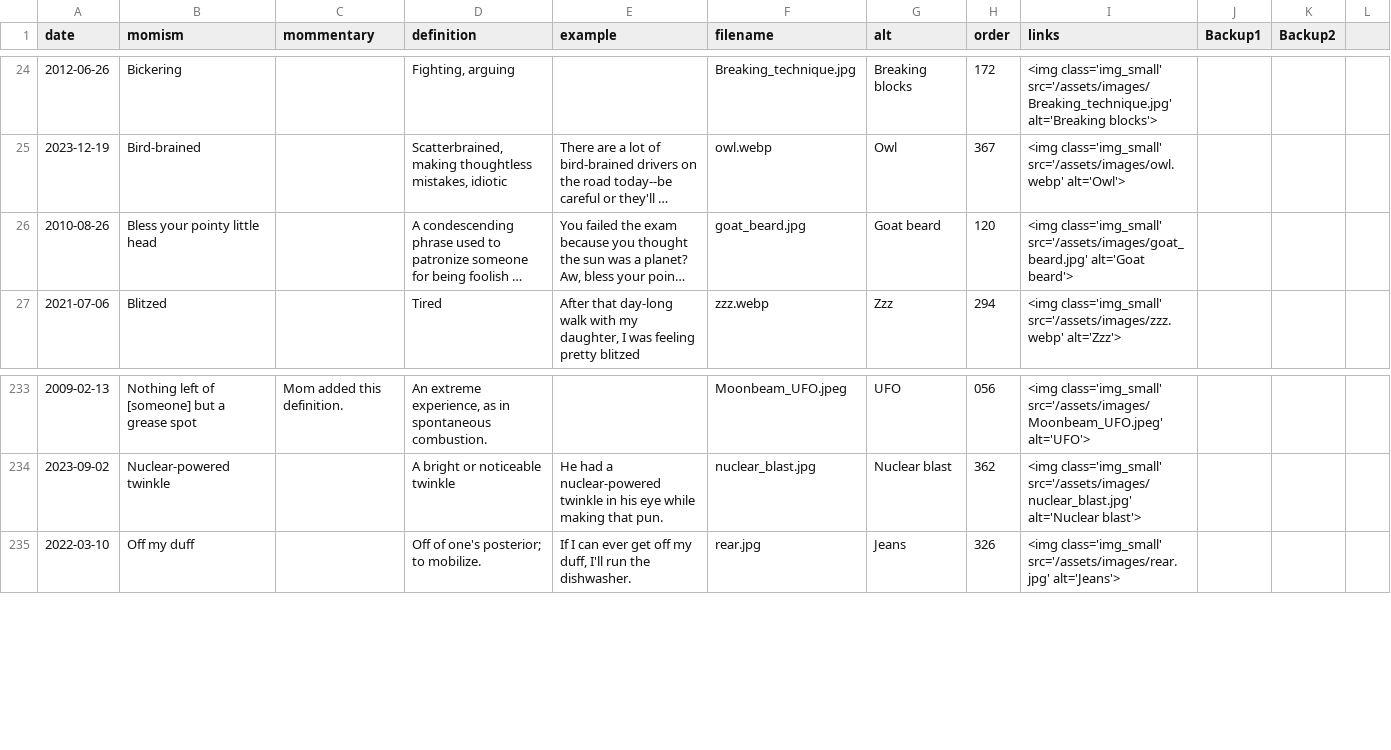
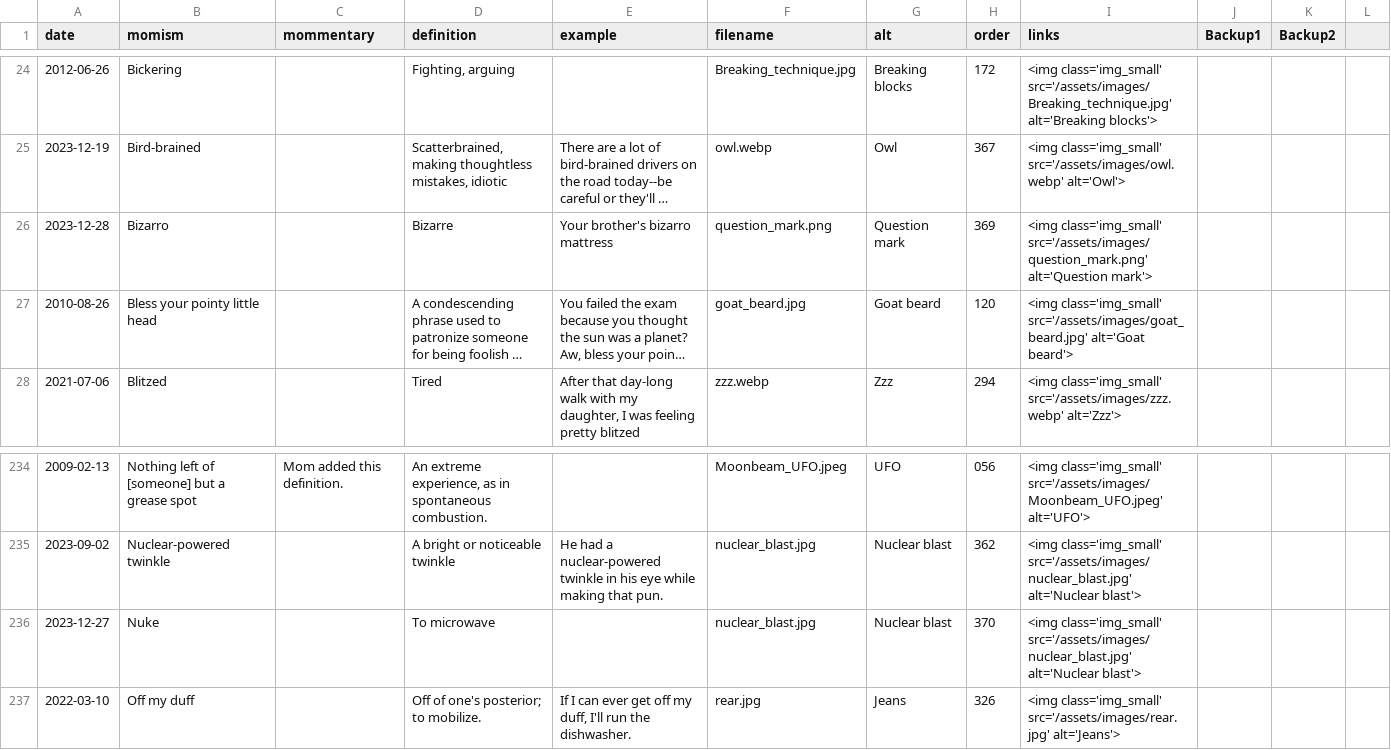
Before and after one commit to summerhays/new_momisms, a CSV file: _data/mom-csv.csv, drawn as a sheet; only a part is shown, gaps mark what is left out; long unchanged cells end in …; the diff names each change by its address in the sheet, - before the commit and + after, or states it on an @@ line.

Commit message:
2 new momisms

```diff
--- a/_data/mom-csv.csv
+++ b/_data/mom-csv.csv
+row 26: 2023-12-28 | Bizarro |  | Bizarre | Your brother's bizarro mattress | question_mark.png | Question mark | 369 | <img class='img_small' src='/assets/images/question_mark.png' alt='Question mark'>
+row 236: 2023-12-27 | Nuke |  | To microwave |  | nuclear_blast.jpg | Nuclear blast | 370 | <img class='img_small' src='/assets/images/nuclear_blast.jpg' alt='Nuclear blast'>
```
Also changed, not shown: 2 other files.
